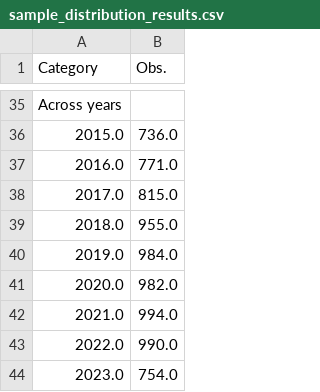
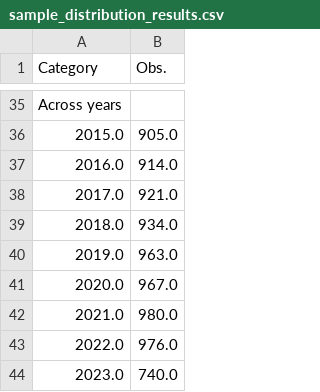
Before and after one commit to FourLevel/Cindy, a CSV file: Paper/sample_distribution_results.csv, drawn as a sheet; only a part is shown, gaps mark what is left out; the diff covers the shown part only; the diff names each change by its address in the sheet, - before the commit and + after, or states it on an @@ line.

```diff
--- a/Paper/sample_distribution_results.csv
+++ b/Paper/sample_distribution_results.csv
-B36 (Obs.): 736.0
+B36 (Obs.): 905.0
-B37 (Obs.): 771.0
+B37 (Obs.): 914.0
-B38 (Obs.): 815.0
+B38 (Obs.): 921.0
-B39 (Obs.): 955.0
+B39 (Obs.): 934.0
-B40 (Obs.): 984.0
+B40 (Obs.): 963.0
-B41 (Obs.): 982.0
+B41 (Obs.): 967.0
-B42 (Obs.): 994.0
+B42 (Obs.): 980.0
-B43 (Obs.): 990.0
+B43 (Obs.): 976.0
-B44 (Obs.): 754.0
+B44 (Obs.): 740.0
```
Also changed, not shown: 19 added rows, 19 removed rows and 11 edited cells elsewhere in this file, Paper/correlation_matrix_results.csv, 22 other files.
